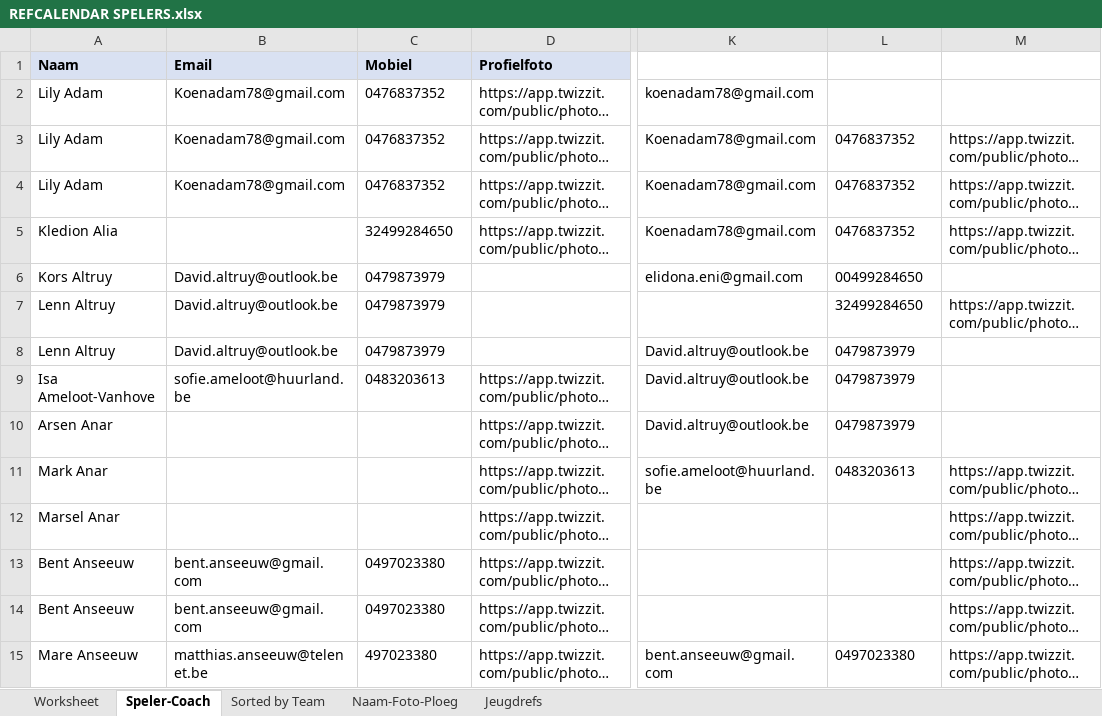
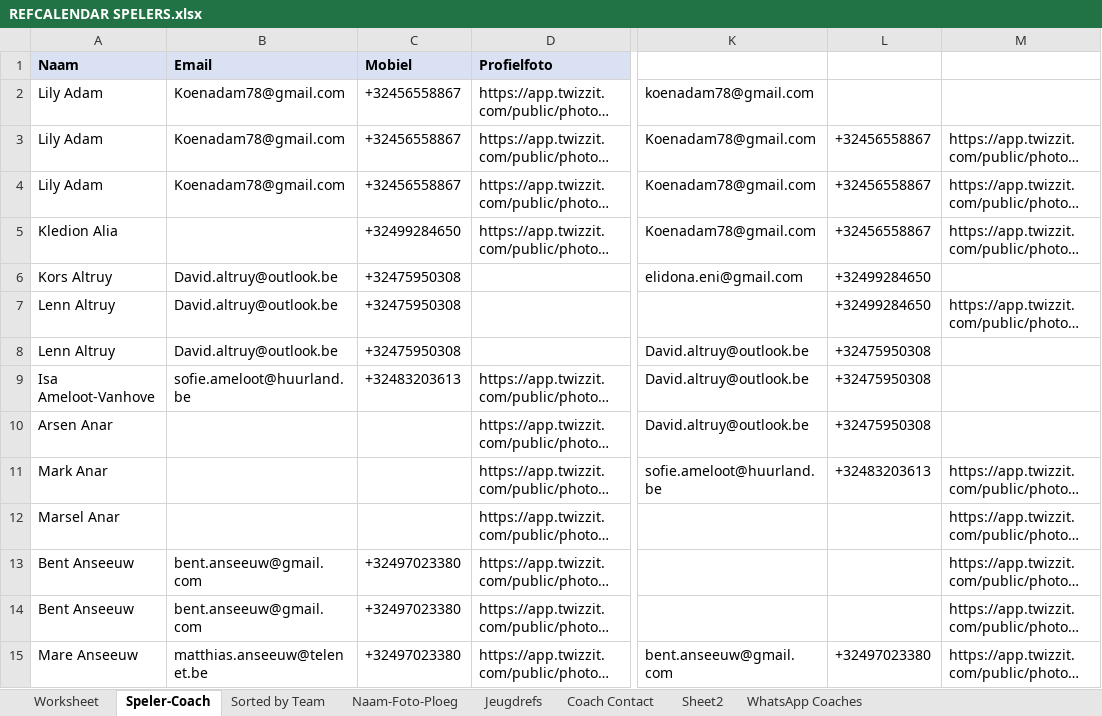
Before and after one commit to stijnhuysman/HAANTJES, an Excel workbook: REFEREEE/REFCALENDAR SPELERS.xlsx, sheet Speler-Coach, drawn as a sheet; only a part is shown, gaps mark what is left out; long unchanged cells end in …; values as stored, in another font and other column widths than the file's, no borders; the diff covers the shown part only; the diff names each change by its address in the sheet, - before the commit and + after, or states it on an @@ line.

```diff
--- a/REFEREEE/REFCALENDAR SPELERS.xlsx (sheet Speler-Coach)
+++ b/REFEREEE/REFCALENDAR SPELERS.xlsx (sheet Speler-Coach)
+sheet tab: Coach Contact
+sheet tab: Sheet2
+sheet tab: WhatsApp Coaches
-C2:C4: 0476837352
+C2:C4: +32456558867
-L3:L5: 0476837352
+L3:L5: +32456558867
-C5: 32499284650
+C5: +32499284650
-C6:C8: 0479873979
+C6:C8: +32475950308
-L6: 00499284650
+L6: +32499284650
-L7: 32499284650
+L7: +32499284650
-L8:L10: 0479873979
+L8:L10: +32475950308
-C9: 0483203613
+C9: +32483203613
-L11: 0483203613
+L11: +32483203613
-C13:C14: 0497023380
+C13:C14: +32497023380
-C15: 497023380
+C15: +32497023380
-L15: 0497023380
+L15: +32497023380
```
Also changed, not shown: 956 edited cells elsewhere in this sheet, sheet Sorted by Team, sheet Worksheet, sheet Jeugdrefs, sheet Naam-Foto-Ploeg, formulas that keep their value, 17 other files.
